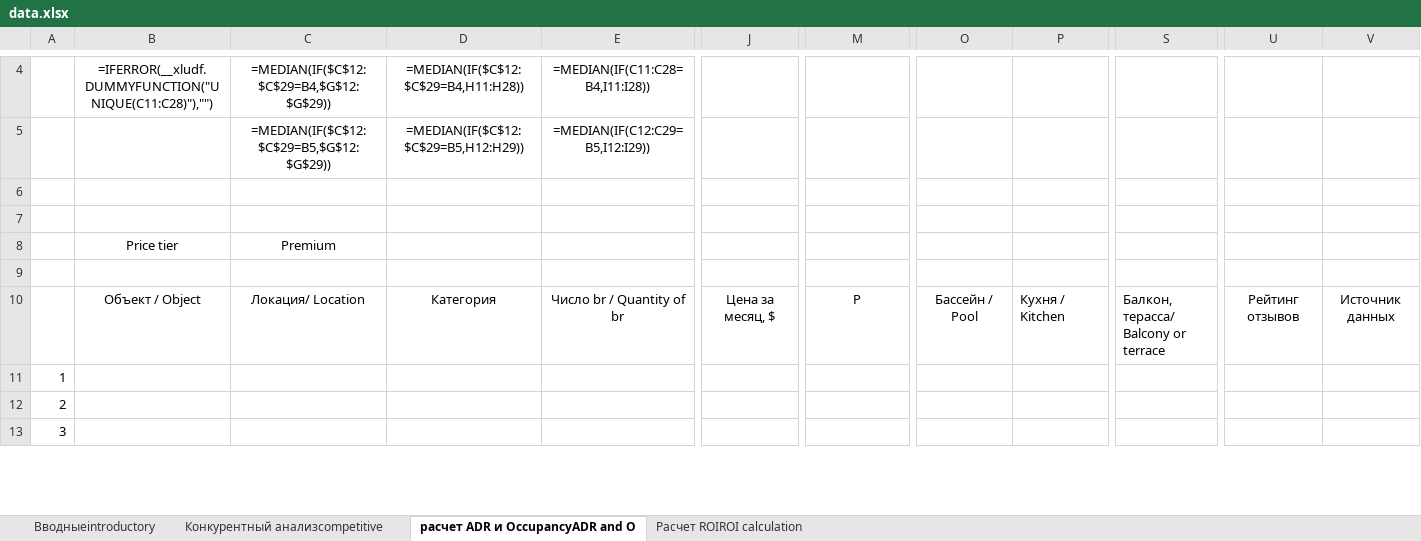
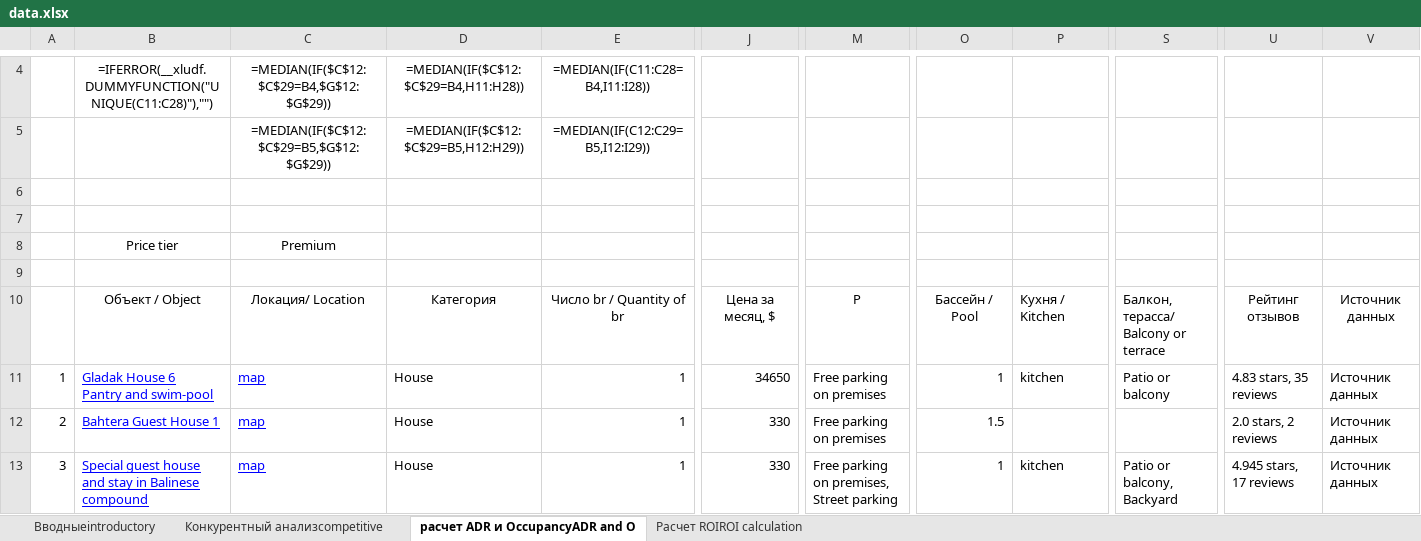
Before and after one commit to shliamb/airbnb, an Excel workbook: file/data.xlsx, sheet расчет ADR и OccupancyADR and O, drawn as a sheet; only a part is shown, gaps mark what is left out; values as stored, in another font and other column widths than the file's, no borders; formulas without a stored value are shown as written; ↵ is a line break in a cell; the diff covers the shown part only; the diff names each change by its address in the sheet, - before the commit and + after, or states it on an @@ line.

```diff
--- a/file/data.xlsx (sheet расчет ADR и OccupancyADR and O)
+++ b/file/data.xlsx (sheet расчет ADR и OccupancyADR and O)
-B11: (empty)
+B11: Gladak House 6 ↵ Pantry and swim-pool
-C11:C13: (empty)
+C11:C13: map
-D11:D13: (empty)
+D11:D13: House
-E11:E13: (empty)
+E11:E13: 1
-J11: (empty)
+J11: 34650
-M11:M12: (empty)
+M11:M12: Free parking on premises
-O11: (empty)
+O11: 1
-P11: (empty)
+P11: kitchen
-S11: (empty)
+S11: Patio or balcony
-U11: (empty)
+U11: 4.83 stars, 35 reviews
-V11:V13: (empty)
+V11:V13: Источник данных
-B12: (empty)
+B12: Bahtera Guest House 1
-J12:J13: (empty)
+J12:J13: 330
-O12: (empty)
+O12: 1.5
-U12: (empty)
+U12: 2.0 stars, 2 reviews
-B13: (empty)
+B13: Special guest house and stay in Balinese compound
-M13: (empty)
+M13: Free parking on premises, Street parking
-O13: (empty)
+O13: 1
-P13: (empty)
+P13: kitchen
-S13: (empty)
+S13: Patio or balcony, Backyard
-U13: (empty)
+U13: 4.945 stars, 17 reviews
```
Also changed, not shown: 34 added rows and 231 edited cells elsewhere in this sheet, 10 other files.
